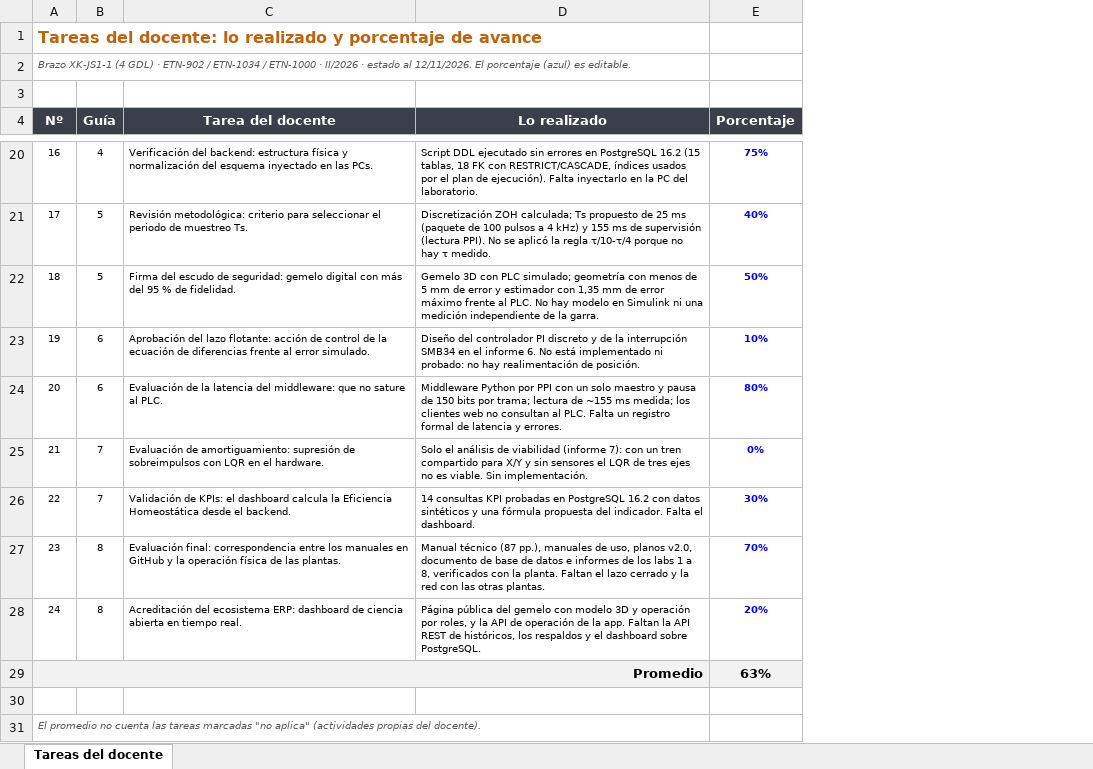
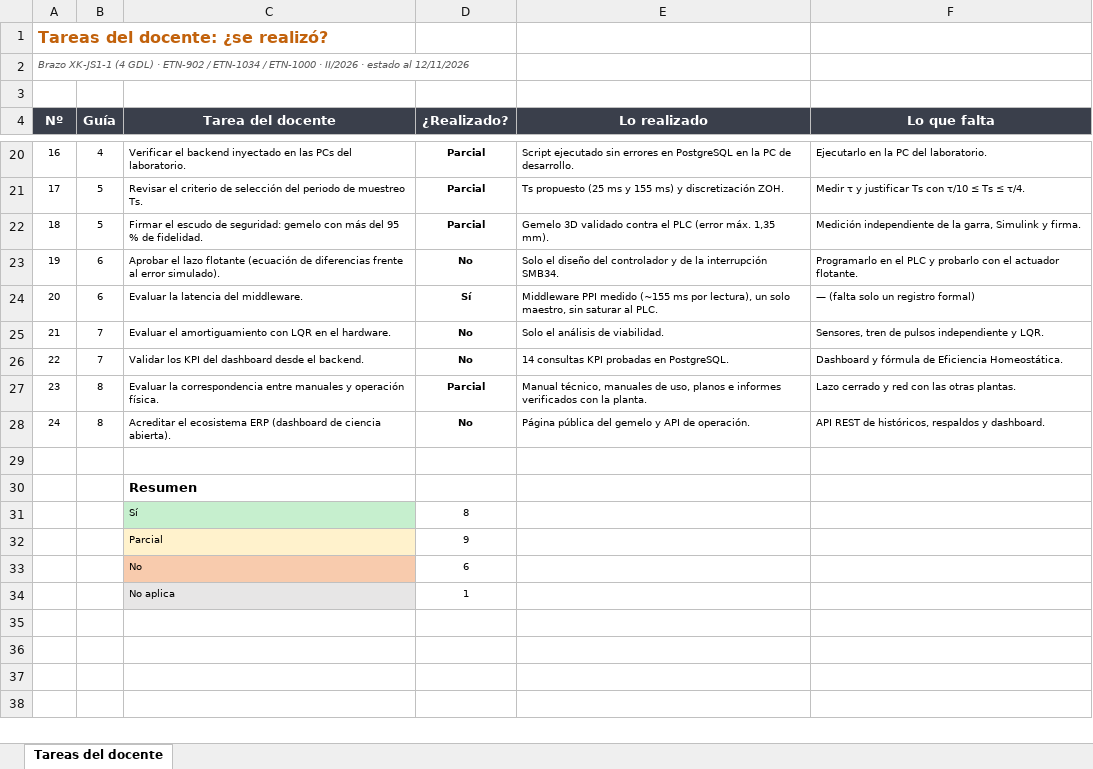
Before and after one commit to GabAndGom/Brazo-de-4-grados-de-libertad, an Excel workbook: semestres/2026_II/laboratorios/evaluacion_tareas_docente.xlsx, sheet Tareas del docente, drawn as a sheet; only a part is shown, gaps mark what is left out; values as stored, in another font and other column widths than the file's, no borders; charts and pictures and conditional formats not drawn; removed rows and columns are numbered as before the commit, all else as after; the diff covers the shown part only; the diff names each change by its address in the sheet, - before the commit and + after, or states it on an @@ line.

Commit message:
Evaluación de tareas del docente: sí / parcial / no, lo realizado y lo que falta (sin porcentajes)

```diff
--- a/semestres/2026_II/laboratorios/evaluacion_tareas_docente.xlsx (sheet Tareas del docente)
+++ b/semestres/2026_II/laboratorios/evaluacion_tareas_docente.xlsx (sheet Tareas del docente)
+column D (¿Realizado?), rows 20-31: Parcial | Parcial | Parcial | No | Sí | No | No | Parcial | No |  |  | 8
-column E (Porcentaje), rows 20-29: 75% | 40% | 50% | 10% | 80% | 0% | 30% | 70% | 20% | 63%
+column F (Lo que falta), rows 20-28: Ejecutarlo en la PC del laboratorio. | Medir τ y justificar Ts con τ/10 ≤ Ts ≤ τ/4. | Medición independiente de la garra, Simulink y firma. | Programarlo en el PLC y probarlo con el actuador flotante. | — (falta solo un registro formal) | Sensores, tren de pulsos independiente y LQR. | Dashboard y fórmula de Eficiencia Homeostática. | Lazo cerrado y red con las otras plantas. | API REST de históricos, respaldos y dashboard.
@@ column A (Nº) renumbered between rows 1 and 31 @@
-C20 (Tarea del docente): Verificación del backend: estructura física y normalización del esquema inyectado en las PCs.
+C20 (Tarea del docente): Verificar el backend inyectado en las PCs del laboratorio.
-E20 (Lo realizado): Script DDL ejecutado sin errores en PostgreSQL 16.2 (15 tablas, 18 FK con RESTRICT/CASCADE, índices usados por el plan de ejecución). Falta inyectarlo en la PC del laboratorio.
+E20 (Lo realizado): Script ejecutado sin errores en PostgreSQL en la PC de desarrollo.
-C21 (Tarea del docente): Revisión metodológica: criterio para seleccionar el periodo de…
+C21 (Tarea del docente): Revisar el criterio de selección del periodo de…
-E21 (Lo realizado): Discretización ZOH calculada; Ts propuesto de 25 ms (paquete de 100 pulsos a 4 kHz) y 155 ms de supervisión (lectura PPI). No se aplicó la regla τ/10-τ/4 porque no hay τ medido.
+E21 (Lo realizado): Ts propuesto (25 ms y 155 ms) y discretización ZOH.
-C22 (Tarea del docente): Firma del escudo de seguridad: gemelo digital con más…
+C22 (Tarea del docente): Firmar el escudo de seguridad: gemelo con más…
-E22 (Lo realizado): Gemelo 3D con PLC simulado; geometría con menos de 5 mm de error y estimador con 1,35 mm de error máximo frente al PLC. No hay modelo en Simulink ni una medición independiente de la garra.
+E22 (Lo realizado): Gemelo 3D validado contra el PLC (error máx. 1,35 mm).
-C23 (Tarea del docente): Aprobación del lazo flotante: acción de control de la ecuación de diferencias frente al error simulado.
+C23 (Tarea del docente): Aprobar el lazo flotante (ecuación de diferencias frente al error simulado).
-E23 (Lo realizado): Diseño del controlador PI discreto y de la interrupción SMB34 en el informe 6. No está implementado ni probado: no hay realimentación de posición.
+E23 (Lo realizado): Solo el diseño del controlador y de la interrupción SMB34.
-C24 (Tarea del docente): Evaluación de la latencia del middleware: que no sature al PLC.
+C24 (Tarea del docente): Evaluar la latencia del middleware.
-E24 (Lo realizado): Middleware Python por PPI con un solo maestro y pausa de 150 bits por trama; lectura de ~155 ms medida; los clientes web no consultan al PLC. Falta un registro formal de latencia y errores.
+E24 (Lo realizado): Middleware PPI medido (~155 ms por lectura), un solo maestro, sin saturar al PLC.
-C25 (Tarea del docente): Evaluación de amortiguamiento: supresión de sobreimpulsos con LQR…
+C25 (Tarea del docente): Evaluar el amortiguamiento con LQR…
-E25 (Lo realizado): …análisis de viabilidad (informe 7): con un tren compartido para X/Y y sin sensores el LQR de tres ejes no es viable. Sin implementación.
+E25 (Lo realizado): …análisis de viabilidad.
-C26 (Tarea del docente): Validación de KPIs: el dashboard calcula la Eficiencia Homeostática desde el…
+C26 (Tarea del docente): Validar los KPI del dashboard desde el…
-E26 (Lo realizado): …probadas en PostgreSQL 16.2 con datos sintéticos y una fórmula propuesta del indicador. Falta el dashboard.
+E26 (Lo realizado): …probadas en PostgreSQL.
-C27 (Tarea del docente): Evaluación final: correspondencia entre los manuales en GitHub y la operación física de las plantas.
+C27 (Tarea del docente): Evaluar la correspondencia entre manuales y operación física.
-E27 (Lo realizado): Manual técnico (87 pp.), manuales de uso, planos v2.0, documento de base de datos e informes de los labs 1 a 8, verificados con la planta. Faltan el lazo cerrado y la red con las otras plantas.
+E27 (Lo realizado): Manual técnico, manuales de uso, planos e informes verificados con la planta.
-C28 (Tarea del docente): Acreditación del ecosistema ERP: dashboard de ciencia abierta en tiempo real.
+C28 (Tarea del docente): Acreditar el ecosistema ERP (dashboard de ciencia abierta).
-E28 (Lo realizado): …del gemelo con modelo 3D y operación por roles, y la API de operación de la app. Faltan la API REST de históricos, los respaldos y el dashboard sobre PostgreSQL.
+E28 (Lo realizado): …del gemelo y API de operación.
-row 29: Promedio |  |  |  | 63%
+row 29: (empty)
-A29:C29 fill: #F2F2F2
+A29:C29 fill: none
-A29:D29 merged
-E29 fill: #F2F2F2
+E29 fill: none
-C30 (Tarea del docente): (empty)
+C30 (Tarea del docente): Resumen
-C31 (Tarea del docente): (empty)
+C31 (Tarea del docente): Sí
-C31 fill: none
+C31 fill: #C6EFCE
+row 32:  |  | Parcial | 9
+row 33:  |  | No | 6
+row 34:  |  | No aplica | 1
```
Also changed, not shown: 29 edited cells elsewhere in this sheet, charts or pictures, 1 other file.
